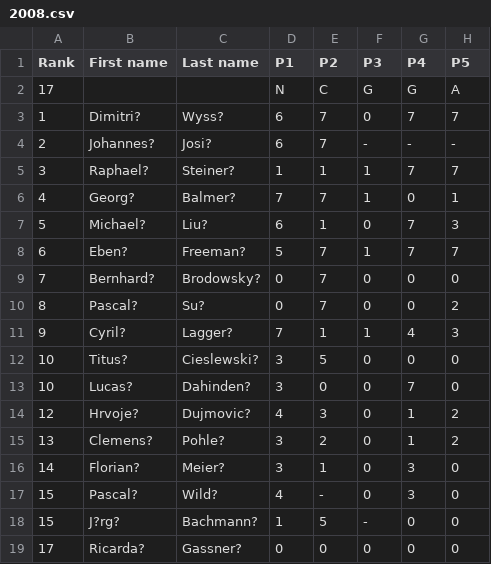
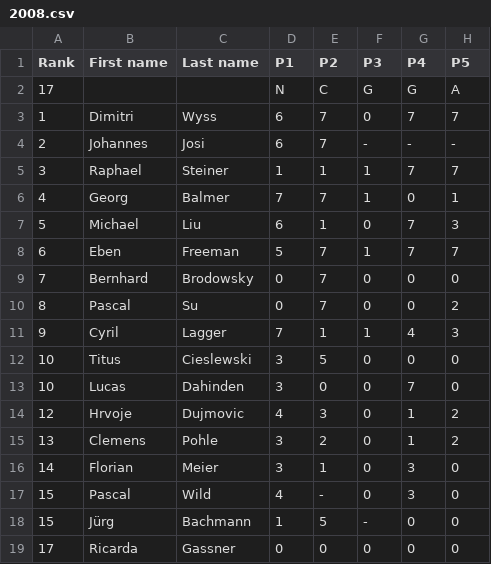
Before and after one commit to imosuisse/imosuisse.github.io, a CSV file: _data/Selection/2008.csv, drawn as a sheet; only a part is shown; the diff names each change by its address in the sheet, - before the commit and + after, or states it on an @@ line.

Commit message:
Add/Update _data/Selection/2008.csv

```diff
--- a/_data/Selection/2008.csv
+++ b/_data/Selection/2008.csv
-B3 (First name): Dimitri?
+B3 (First name): Dimitri
-C3 (Last name): Wyss?
+C3 (Last name): Wyss
-B4 (First name): Johannes?
+B4 (First name): Johannes
-C4 (Last name): Josi?
+C4 (Last name): Josi
-B5 (First name): Raphael?
+B5 (First name): Raphael
-C5 (Last name): Steiner?
+C5 (Last name): Steiner
-B6 (First name): Georg?
+B6 (First name): Georg
-C6 (Last name): Balmer?
+C6 (Last name): Balmer
-B7 (First name): Michael?
+B7 (First name): Michael
-C7 (Last name): Liu?
+C7 (Last name): Liu
-B8 (First name): Eben?
+B8 (First name): Eben
-C8 (Last name): Freeman?
+C8 (Last name): Freeman
-B9 (First name): Bernhard?
+B9 (First name): Bernhard
-C9 (Last name): Brodowsky?
+C9 (Last name): Brodowsky
-B10 (First name): Pascal?
+B10 (First name): Pascal
-C10 (Last name): Su?
+C10 (Last name): Su
-B11 (First name): Cyril?
+B11 (First name): Cyril
-C11 (Last name): Lagger?
+C11 (Last name): Lagger
-B12 (First name): Titus?
+B12 (First name): Titus
-C12 (Last name): Cieslewski?
+C12 (Last name): Cieslewski
-B13 (First name): Lucas?
+B13 (First name): Lucas
-C13 (Last name): Dahinden?
+C13 (Last name): Dahinden
-B14 (First name): Hrvoje?
+B14 (First name): Hrvoje
-C14 (Last name): Dujmovic?
+C14 (Last name): Dujmovic
-B15 (First name): Clemens?
+B15 (First name): Clemens
-C15 (Last name): Pohle?
+C15 (Last name): Pohle
-B16 (First name): Florian?
+B16 (First name): Florian
-C16 (Last name): Meier?
+C16 (Last name): Meier
-B17 (First name): Pascal?
+B17 (First name): Pascal
-C17 (Last name): Wild?
+C17 (Last name): Wild
-B18 (First name): J?rg?
+B18 (First name): Jürg
-C18 (Last name): Bachmann?
+C18 (Last name): Bachmann
-B19 (First name): Ricarda?
+B19 (First name): Ricarda
-C19 (Last name): Gassner?
+C19 (Last name): Gassner
```
